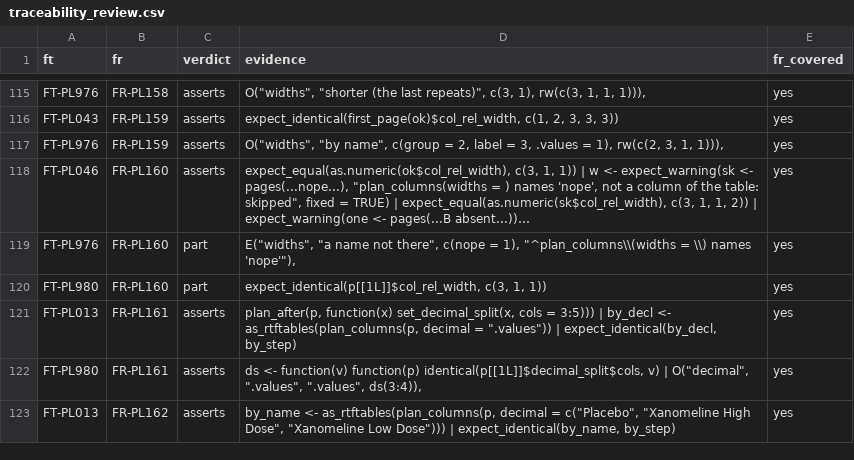
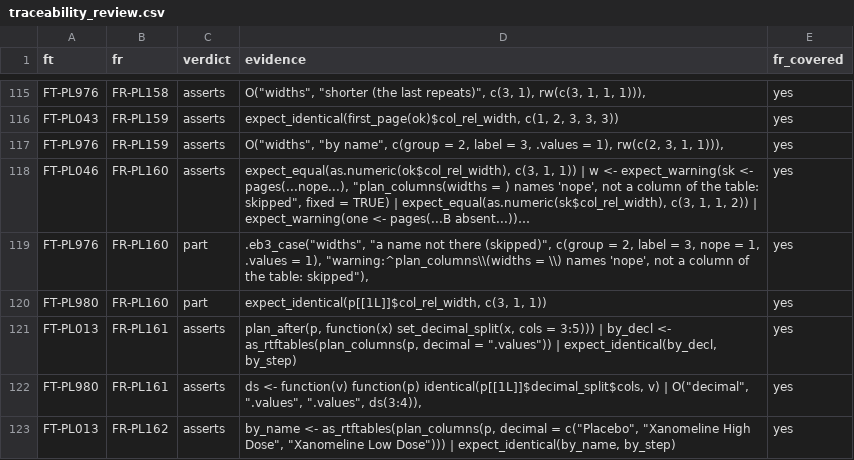
Before and after one commit to ichirio/rtfreporter, a CSV file: inst/validation/traceability_review.csv, drawn as a sheet; only a part is shown, gaps mark what is left out; long unchanged cells end in …; the diff names each change by its address in the sheet, - before the commit and + after, or states it on an @@ line.

```diff
--- a/inst/validation/traceability_review.csv
+++ b/inst/validation/traceability_review.csv
-D119 (evidence): E("widths", "a name not there", c(nope = 1), "^plan_columns\\(widths = \\) names 'nope'"),
+D119 (evidence): .eb3_case("widths", "a name not there (skipped)", c(group = 2, label = 3, nope = 1, .values = 1), "warning:^plan_columns\\(widths = \\) names 'nope', not a column of the table: skipped"),
```
Also changed, not shown: 1 other file.
